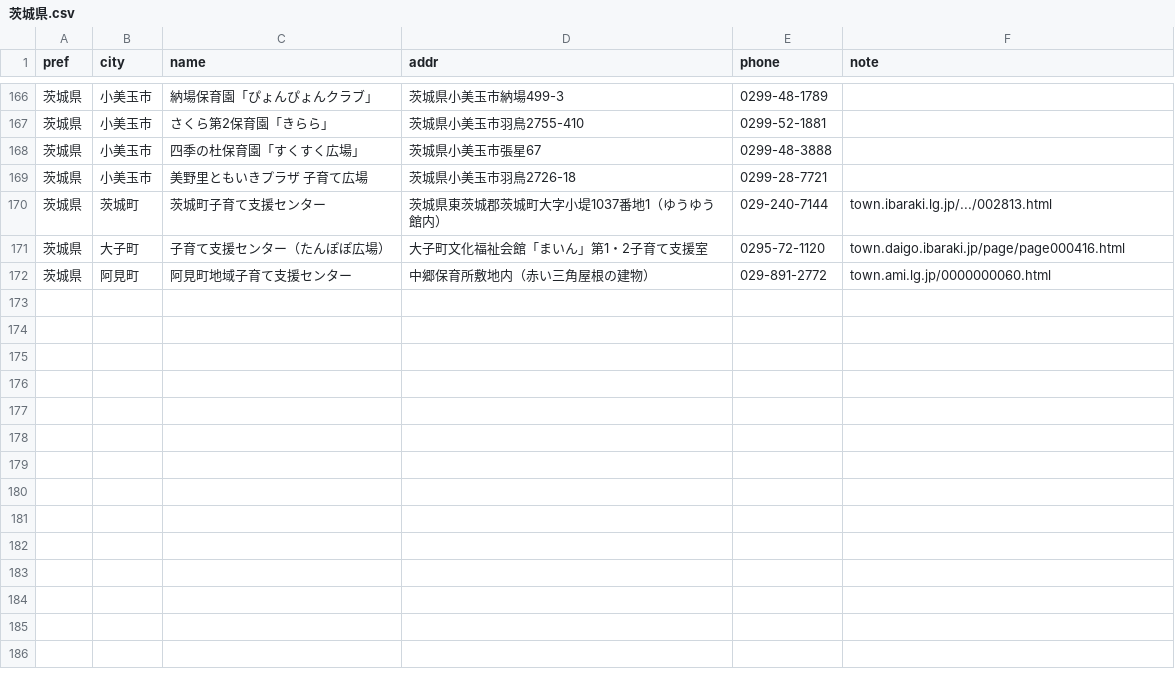
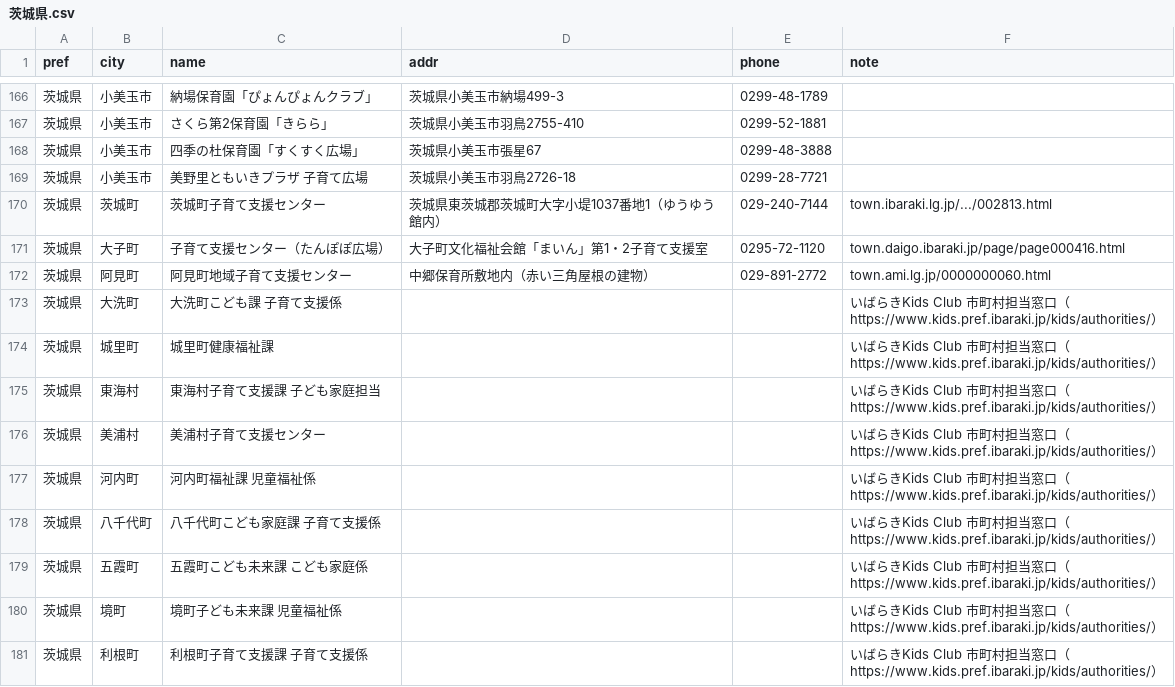
Before and after one commit to Narisako/kosodatehiroba, a CSV file: data/csv_by_pref/茨城県.csv, drawn as a sheet; only a part is shown, gaps mark what is left out; the diff names each change by its address in the sheet, - before the commit and + after, or states it on an @@ line.

```diff
--- a/data/csv_by_pref/茨城県.csv
+++ b/data/csv_by_pref/茨城県.csv
+row 173: 茨城県 | 大洗町 | 大洗町こども課 子育て支援係 |  |  | いばらきKids Club 市町村担当窓口（https://www.kids.pref.ibaraki.jp/kids/authorities/）
+row 174: 茨城県 | 城里町 | 城里町健康福祉課 |  |  | いばらきKids Club 市町村担当窓口（https://www.kids.pref.ibaraki.jp/kids/authorities/）
+row 175: 茨城県 | 東海村 | 東海村子育て支援課 子ども家庭担当 |  |  | いばらきKids Club 市町村担当窓口（https://www.kids.pref.ibaraki.jp/kids/authorities/）
+row 176: 茨城県 | 美浦村 | 美浦村子育て支援センター |  |  | いばらきKids Club 市町村担当窓口（https://www.kids.pref.ibaraki.jp/kids/authorities/）
+row 177: 茨城県 | 河内町 | 河内町福祉課 児童福祉係 |  |  | いばらきKids Club 市町村担当窓口（https://www.kids.pref.ibaraki.jp/kids/authorities/）
+row 178: 茨城県 | 八千代町 | 八千代町こども家庭課 子育て支援係 |  |  | いばらきKids Club 市町村担当窓口（https://www.kids.pref.ibaraki.jp/kids/authorities/）
+row 179: 茨城県 | 五霞町 | 五霞町こども未来課 こども家庭係 |  |  | いばらきKids Club 市町村担当窓口（https://www.kids.pref.ibaraki.jp/kids/authorities/）
+row 180: 茨城県 | 境町 | 境町子ども未来課 児童福祉係 |  |  | いばらきKids Club 市町村担当窓口（https://www.kids.pref.ibaraki.jp/kids/authorities/）
+row 181: 茨城県 | 利根町 | 利根町子育て支援課 子育て支援係 |  |  | いばらきKids Club 市町村担当窓口（https://www.kids.pref.ibaraki.jp/kids/authorities/）
```
Also changed, not shown: 1 other file.
